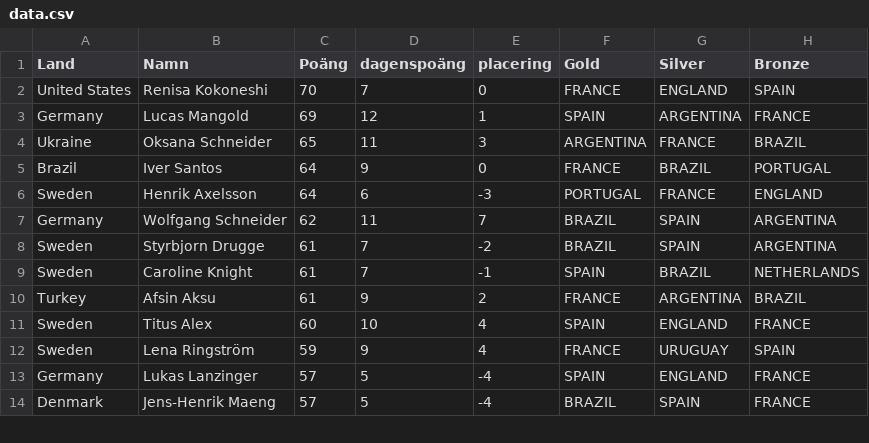
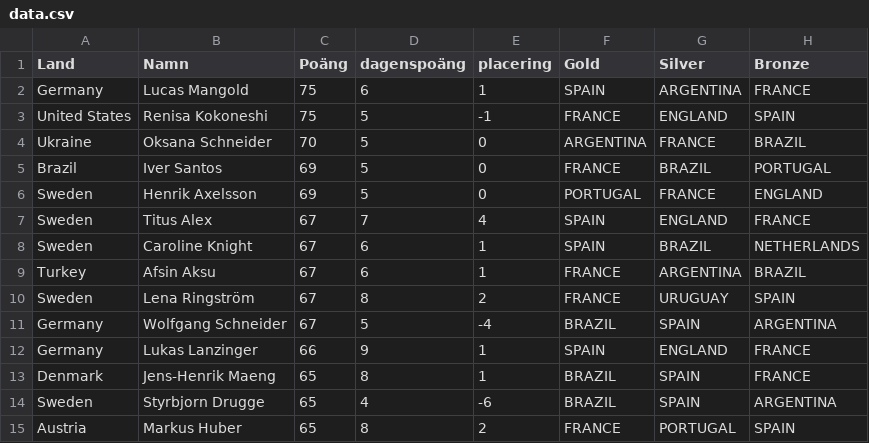
Before and after one commit to XapaQQ/VM-2026-Bosch, a CSV file: data.csv, drawn as a sheet; only a part is shown; the diff covers the shown part only.

Commit message:
Add files via upload

```diff
--- a/data.csv
+++ b/data.csv
@@ -1,14 +1,15 @@
 Land;Namn;Poäng;dagenspoäng;placering;Gold;Silver;Bronze
-United States;Renisa Kokoneshi;70;7;0;FRANCE;ENGLAND;SPAIN
-Germany;Lucas Mangold;69;12;1;SPAIN;ARGENTINA;FRANCE
-Ukraine;Oksana Schneider;65;11;3;ARGENTINA;FRANCE;BRAZIL
-Brazil;Iver Santos;64;9;0;FRANCE;BRAZIL;PORTUGAL
-Sweden;Henrik Axelsson;64;6;-3;PORTUGAL;FRANCE;ENGLAND
-Germany;Wolfgang Schneider;62;11;7;BRAZIL;SPAIN;ARGENTINA
-Sweden;Styrbjorn Drugge;61;7;-2;BRAZIL;SPAIN;ARGENTINA
-Sweden;Caroline Knight;61;7;-1;SPAIN;BRAZIL;NETHERLANDS
-Turkey;Afsin Aksu;61;9;2;FRANCE;ARGENTINA;BRAZIL
-Sweden;Titus Alex;60;10;4;SPAIN;ENGLAND;FRANCE
-Sweden;Lena Ringström;59;9;4;FRANCE;URUGUAY;SPAIN
-Germany;Lukas Lanzinger;57;5;-4;SPAIN;ENGLAND;FRANCE
-Denmark;Jens-Henrik Maeng;57;5;-4;BRAZIL;SPAIN;FRANCE
+Germany;Lucas Mangold;75;6;1;SPAIN;ARGENTINA;FRANCE
+United States;Renisa Kokoneshi;75;5;-1;FRANCE;ENGLAND;SPAIN
+Ukraine;Oksana Schneider;70;5;0;ARGENTINA;FRANCE;BRAZIL
+Brazil;Iver Santos;69;5;0;FRANCE;BRAZIL;PORTUGAL
+Sweden;Henrik Axelsson;69;5;0;PORTUGAL;FRANCE;ENGLAND
+Sweden;Titus Alex;67;7;4;SPAIN;ENGLAND;FRANCE
+Sweden;Caroline Knight;67;6;1;SPAIN;BRAZIL;NETHERLANDS
+Turkey;Afsin Aksu;67;6;1;FRANCE;ARGENTINA;BRAZIL
+Sweden;Lena Ringström;67;8;2;FRANCE;URUGUAY;SPAIN
+Germany;Wolfgang Schneider;67;5;-4;BRAZIL;SPAIN;ARGENTINA
+Germany;Lukas Lanzinger;66;9;1;SPAIN;ENGLAND;FRANCE
+Denmark;Jens-Henrik Maeng;65;8;1;BRAZIL;SPAIN;FRANCE
+Sweden;Styrbjorn Drugge;65;4;-6;BRAZIL;SPAIN;ARGENTINA
+Austria;Markus Huber;65;8;2;FRANCE;PORTUGAL;SPAIN
```
Also changed, not shown: 3 added rows, 4 removed rows and 26 edited cells elsewhere in this file.
